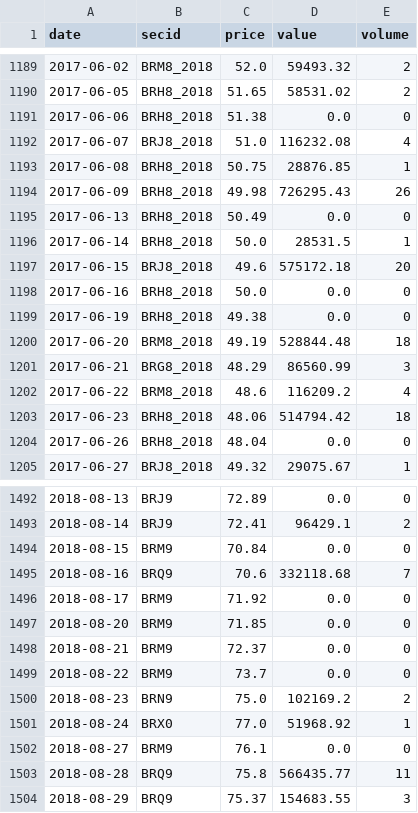
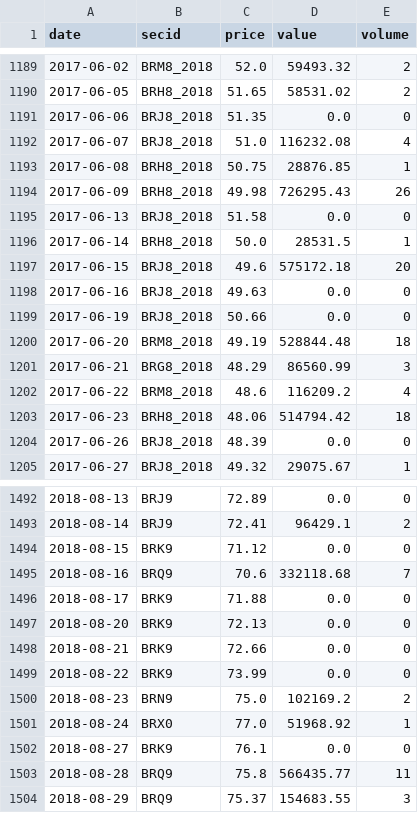
Before and after one commit to davidovaevgeshua-cloud/imoex-dashboard, a CSV file: data/brent_moex_raw.csv, drawn as a sheet; only a part is shown, gaps mark what is left out; the diff covers the shown part only.

```diff
--- a/data/brent_moex_raw.csv
+++ b/data/brent_moex_raw.csv
@@ -1190,3 +1190,3 @@ date,secid,price,value,volume
 2017-06-05,BRH8_2018,51.65,58531.02,2
-2017-06-06,BRH8_2018,51.38,0.0,0
+2017-06-06,BRJ8_2018,51.35,0.0,0
 2017-06-07,BRJ8_2018,51.0,116232.08,4
@@ -1194,7 +1194,7 @@ date,secid,price,value,volume
 2017-06-09,BRH8_2018,49.98,726295.43,26
-2017-06-13,BRH8_2018,50.49,0.0,0
+2017-06-13,BRJ8_2018,51.58,0.0,0
 2017-06-14,BRH8_2018,50.0,28531.5,1
 2017-06-15,BRJ8_2018,49.6,575172.18,20
-2017-06-16,BRH8_2018,50.0,0.0,0
-2017-06-19,BRH8_2018,49.38,0.0,0
+2017-06-16,BRJ8_2018,49.63,0.0,0
+2017-06-19,BRJ8_2018,50.66,0.0,0
 2017-06-20,BRM8_2018,49.19,528844.48,18
@@ -1203,3 +1203,3 @@ date,secid,price,value,volume
 2017-06-23,BRH8_2018,48.06,514794.42,18
-2017-06-26,BRH8_2018,48.04,0.0,0
+2017-06-26,BRJ8_2018,48.39,0.0,0
 2017-06-27,BRJ8_2018,49.32,29075.67,1
@@ -1493,11 +1493,11 @@ date,secid,price,value,volume
 2018-08-14,BRJ9,72.41,96429.1,2
-2018-08-15,BRM9,70.84,0.0,0
+2018-08-15,BRK9,71.12,0.0,0
 2018-08-16,BRQ9,70.6,332118.68,7
-2018-08-17,BRM9,71.92,0.0,0
-2018-08-20,BRM9,71.85,0.0,0
-2018-08-21,BRM9,72.37,0.0,0
-2018-08-22,BRM9,73.7,0.0,0
+2018-08-17,BRK9,71.88,0.0,0
+2018-08-20,BRK9,72.13,0.0,0
+2018-08-21,BRK9,72.66,0.0,0
+2018-08-22,BRK9,73.99,0.0,0
 2018-08-23,BRN9,75.0,102169.2,2
 2018-08-24,BRX0,77.0,51968.92,1
-2018-08-27,BRM9,76.1,0.0,0
+2018-08-27,BRK9,76.1,0.0,0
 2018-08-28,BRQ9,75.8,566435.77,11
```
Also changed, not shown: 1 added row and 110 edited cells elsewhere in this file, data/backtest_equity.csv, data/backtest_positions.csv, 19 other files.
